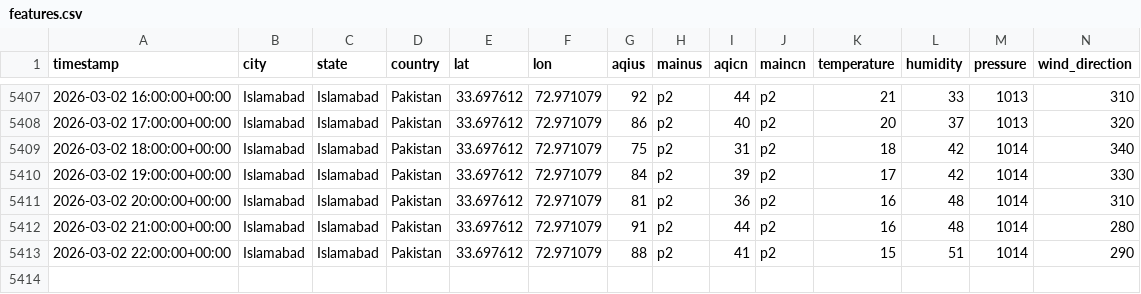
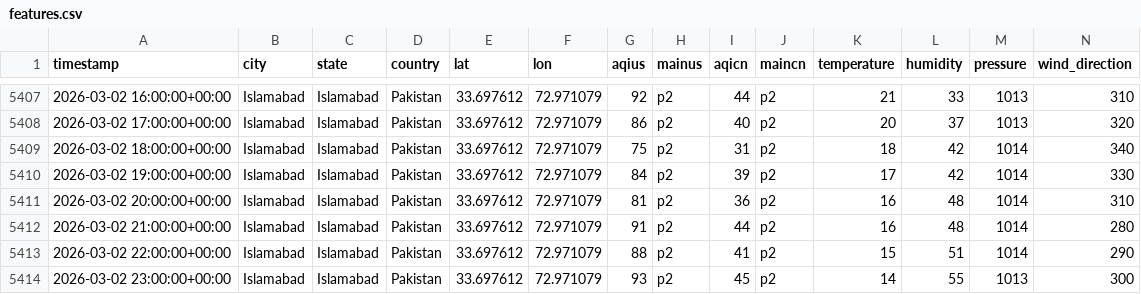
Before and after one commit to JawadAhmadCS/AQI_Predictor, a CSV file: data/features.csv, drawn as a sheet; only a part is shown, gaps mark what is left out; rows hold the shown columns only; the diff names each change by its address in the sheet, - before the commit and + after, or states it on an @@ line.

```diff
--- a/data/features.csv
+++ b/data/features.csv
+row 5414: 2026-03-02 23:00:00+00:00 | Islamabad | Islamabad | Pakistan | 33.697612 | 72.971079 | 93 | p2 | 45 | p2 | 14 | 55 | 1013 | 300
```
Also changed, not shown: data/weather_init.csv.
